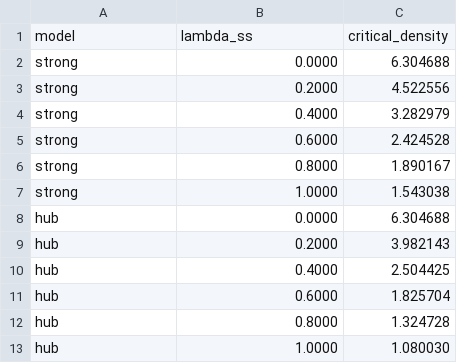
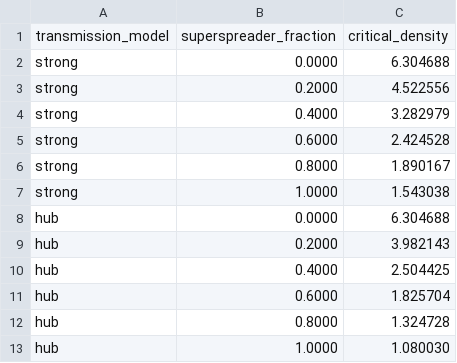
Before and after one commit to 33-bit/math-modelling, a CSV file: results/critical_density.csv, drawn as a sheet.

```diff
--- a/results/critical_density.csv
+++ b/results/critical_density.csv
@@ -1,2 +1,2 @@
-model,lambda_ss,critical_density
+transmission_model,superspreader_fraction,critical_density
 strong,0.0000,6.304688
```
Also changed, not shown: results/baseline_summary.csv, results/critical_density_reference_curves.csv, 44 other files.
